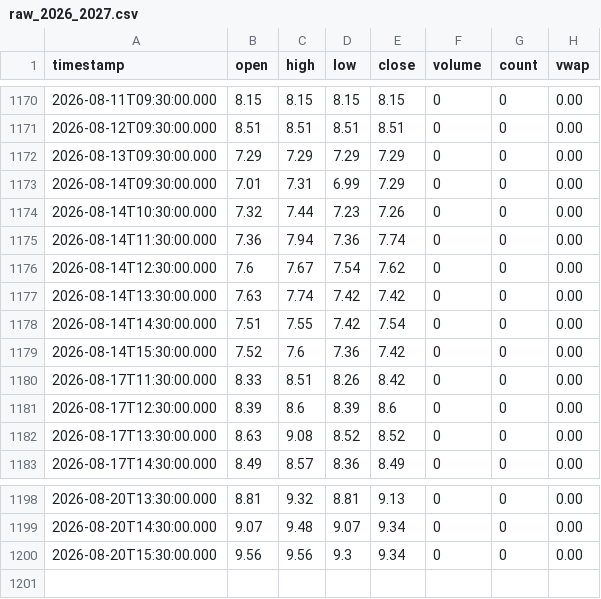
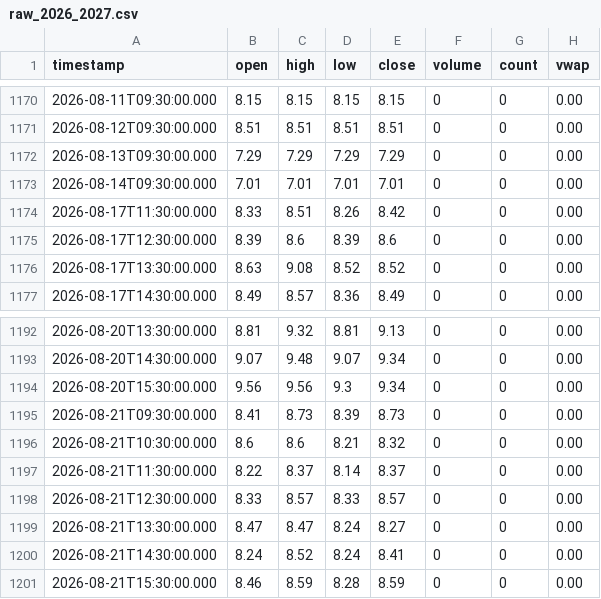
Before and after one commit to rava8989/vix-daily11, a CSV file: data/cor1m/raw_2026_2027.csv, drawn as a sheet; only a part is shown, gaps mark what is left out.

```diff
--- a/data/cor1m/raw_2026_2027.csv
+++ b/data/cor1m/raw_2026_2027.csv
@@ -1172,9 +1172,3 @@ timestamp,open,high,low,close,volume,count,vwap
 2026-08-13T09:30:00.000,7.29,7.29,7.29,7.29,0,0,0.00
-2026-08-14T09:30:00.000,7.01,7.31,6.99,7.29,0,0,0.00
-2026-08-14T10:30:00.000,7.32,7.44,7.23,7.26,0,0,0.00
-2026-08-14T11:30:00.000,7.36,7.94,7.36,7.74,0,0,0.00
-2026-08-14T12:30:00.000,7.6,7.67,7.54,7.62,0,0,0.00
-2026-08-14T13:30:00.000,7.63,7.74,7.42,7.42,0,0,0.00
-2026-08-14T14:30:00.000,7.51,7.55,7.42,7.54,0,0,0.00
-2026-08-14T15:30:00.000,7.52,7.6,7.36,7.42,0,0,0.00
+2026-08-14T09:30:00.000,7.01,7.01,7.01,7.01,0,0,0.00
 2026-08-17T11:30:00.000,8.33,8.51,8.26,8.42,0,0,0.00
@@ -1200 +1194,8 @@ timestamp,open,high,low,close,volume,count,vwap
 2026-08-20T15:30:00.000,9.56,9.56,9.3,9.34,0,0,0.00
+2026-08-21T09:30:00.000,8.41,8.73,8.39,8.73,0,0,0.00
+2026-08-21T10:30:00.000,8.6,8.6,8.21,8.32,0,0,0.00
+2026-08-21T11:30:00.000,8.22,8.37,8.14,8.37,0,0,0.00
+2026-08-21T12:30:00.000,8.33,8.57,8.33,8.57,0,0,0.00
+2026-08-21T13:30:00.000,8.47,8.47,8.24,8.27,0,0,0.00
+2026-08-21T14:30:00.000,8.24,8.52,8.24,8.41,0,0,0.00
+2026-08-21T15:30:00.000,8.46,8.59,8.28,8.59,0,0,0.00
```
Also changed, not shown: data/vix_term/daily.csv, 1 other file.
